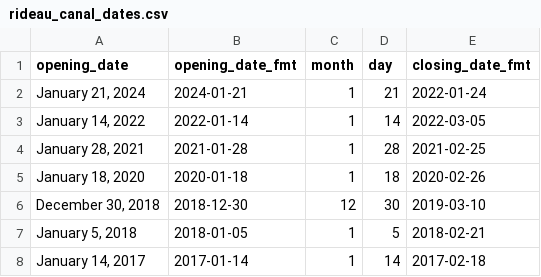
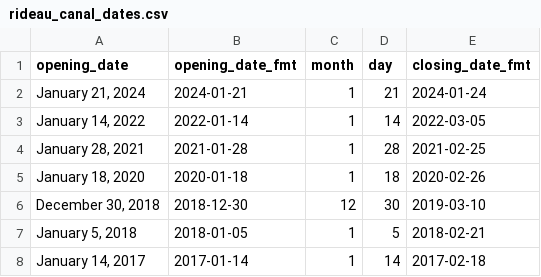
Before and after one commit to diazale/skateway, a CSV file: rideau_canal_dates.csv, drawn as a sheet; only a part is shown.

Commit message:
typo in data

```diff
--- a/rideau_canal_dates.csv
+++ b/rideau_canal_dates.csv
@@ -1,3 +1,3 @@
 "opening_date","opening_date_fmt","month","day","closing_date_fmt"
-"January 21, 2024","2024-01-21","1","21","2022-01-24"
+"January 21, 2024","2024-01-21","1","21","2024-01-24"
 "January 14, 2022","2022-01-14","1","14","2022-03-05"
```
Also changed, not shown: 1 other file.
